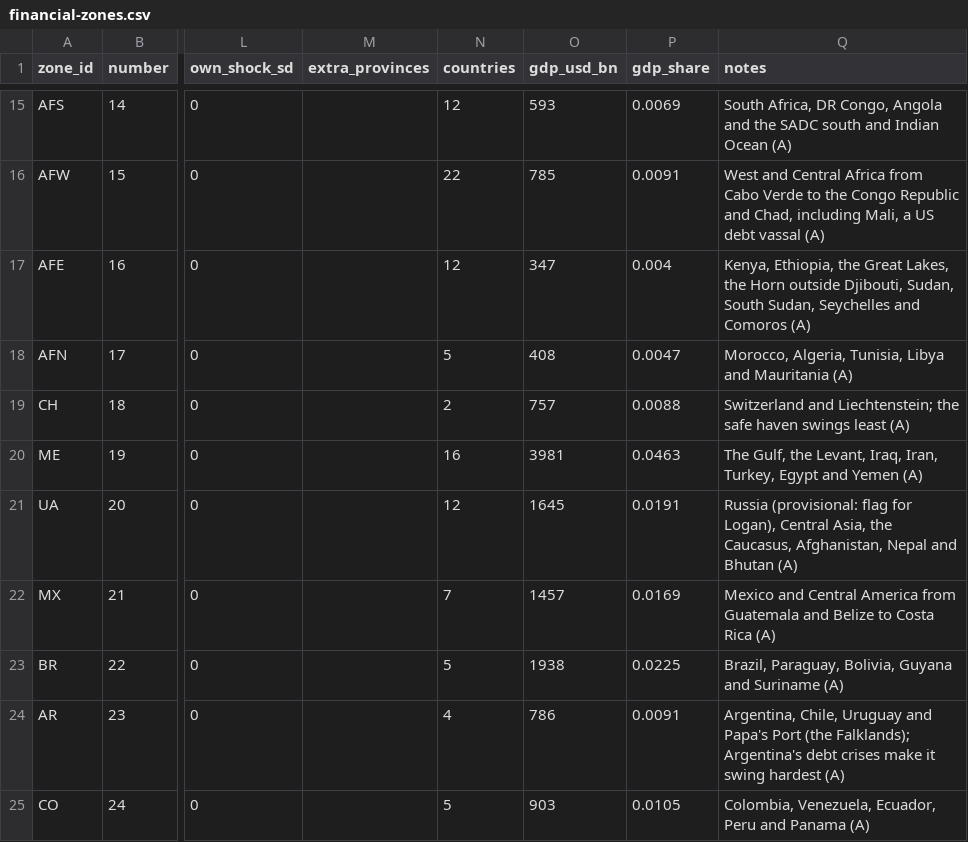
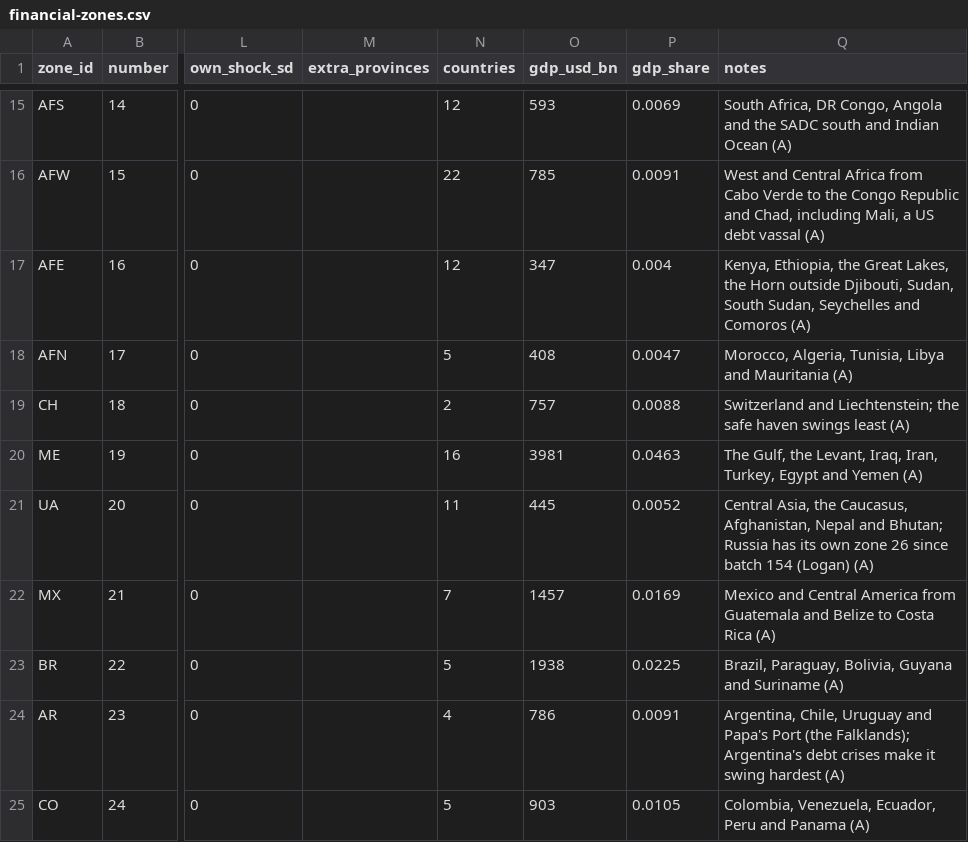
Before and after one commit to logan-czar/TechnoCapital20FF, a CSV file: docs/design/data/financial-zones.csv, drawn as a sheet; only a part is shown, gaps mark what is left out; the diff covers the shown part only; the diff names each change by its address in the sheet, - before the commit and + after, or states it on an @@ line.

```diff
--- a/docs/design/data/financial-zones.csv
+++ b/docs/design/data/financial-zones.csv
-N21 (countries): 12
+N21 (countries): 11
-O21 (gdp_usd_bn): 1645
+O21 (gdp_usd_bn): 445
-P21 (gdp_share): 0.0191
+P21 (gdp_share): 0.0052
-Q21 (notes): Russia (provisional: flag for Logan), Central Asia, the Caucasus, Afghanistan, Nepal and Bhutan (A)
+Q21 (notes): Central Asia, the Caucasus, Afghanistan, Nepal and Bhutan; Russia has its own zone 26 since batch 154 (Logan) (A)
```
Also changed, not shown: 2 added rows and 12 edited cells elsewhere in this file, docs/design/data/country-economy.csv, docs/design/data/key-cities.csv, 7 other files.
